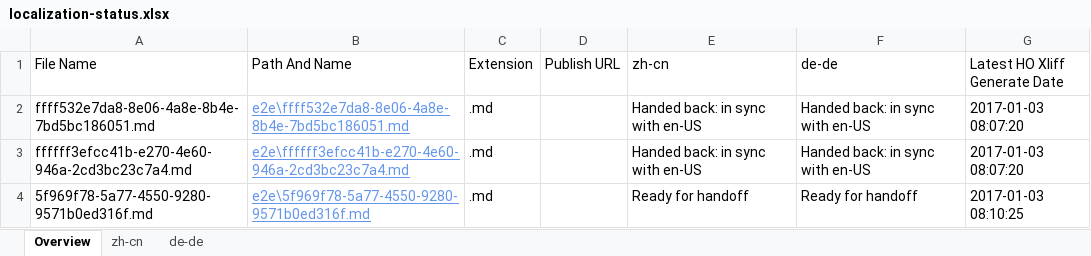
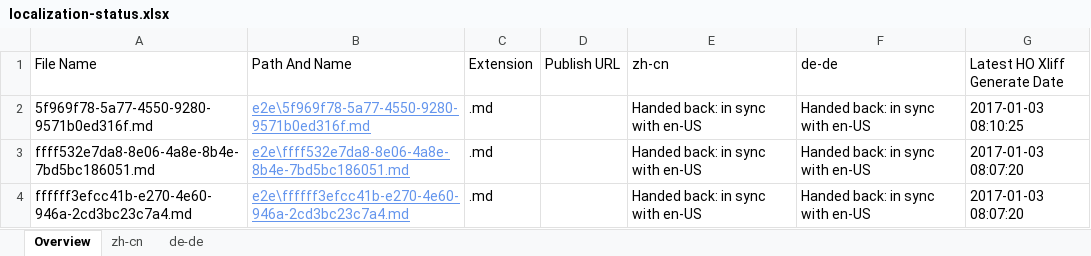
Before and after one commit to OpenLocalizationTestOrg/ol-test1-handback, an Excel workbook: ol-handback/OpenLocalizationTestOrg/ol-test1/ci/localization-status.xlsx, sheet Overview, drawn as a sheet; values as stored, in another font and other column widths than the file's, no borders; table styles not drawn; removed rows and columns are numbered as before the commit, all else as after; the diff names each change by its address in the sheet, - before the commit and + after, or states it on an @@ line.

```diff
--- a/ol-handback/OpenLocalizationTestOrg/ol-test1/ci/localization-status.xlsx (sheet Overview)
+++ b/ol-handback/OpenLocalizationTestOrg/ol-test1/ci/localization-status.xlsx (sheet Overview)
+row 2: 5f969f78-5a77-4550-9280-9571b0ed316f.md | e2e\5f969f78-5a77-4550-9280-9571b0ed316f.md | .md |  | Handed back: in sync with en-US | Handed back: in sync with en-US | 2017-01-03 08:10:25
-row 4: 5f969f78-5a77-4550-9280-9571b0ed316f.md | e2e\5f969f78-5a77-4550-9280-9571b0ed316f.md | .md |  | Ready for handoff | Ready for handoff | 2017-01-03 08:10:25
```
Also changed, not shown: sheet zh-cn, sheet de-de, ol-handback/OpenLocalizationTestOrg/ol-test1/ci/handback-status.xlsx.
